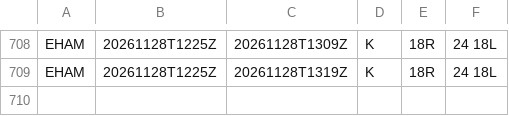
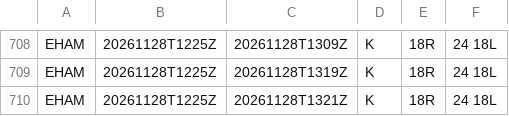
Before and after one commit to honghebincsg/pegasus-fid-gist, a CSV file: atis-history/EHAM/2026-11.csv, drawn as a sheet; only a part is shown, gaps mark what is left out; the diff names each change by its address in the sheet, - before the commit and + after, or states it on an @@ line.

```diff
--- a/atis-history/EHAM/2026-11.csv
+++ b/atis-history/EHAM/2026-11.csv
+row 710: EHAM | 20261128T1225Z | 20261128T1321Z | K | 18R | 24 18L
```
Also changed, not shown: 1 other file.
